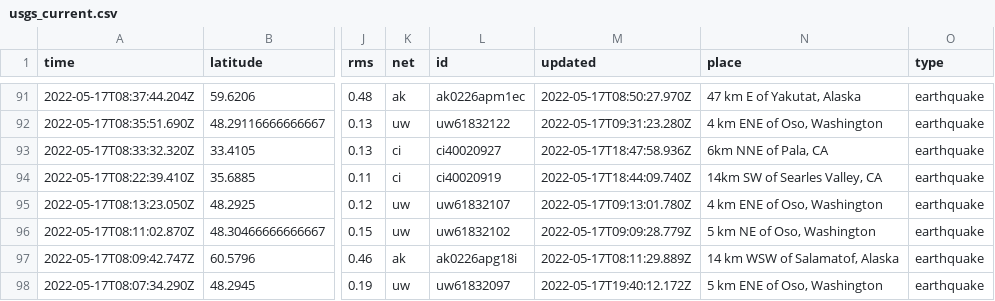
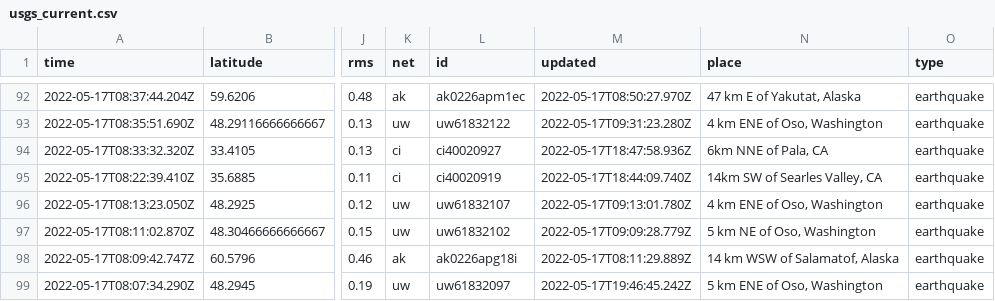
Before and after one commit to AnjDelgado/my-data-robot, a CSV file: usgs_current.csv, drawn as a sheet; only a part is shown, gaps mark what is left out; addresses are those after the commit; the diff covers the shown part only; the diff names each change by its address in the sheet, - before the commit and + after, or states it on an @@ line.

```diff
--- a/usgs_current.csv
+++ b/usgs_current.csv
-M99 (updated): 2022-05-17T19:40:12.172Z
+M99 (updated): 2022-05-17T19:46:45.242Z
```
Also changed, not shown: 1 added row, 1 removed row and 8 edited cells elsewhere in this file.
